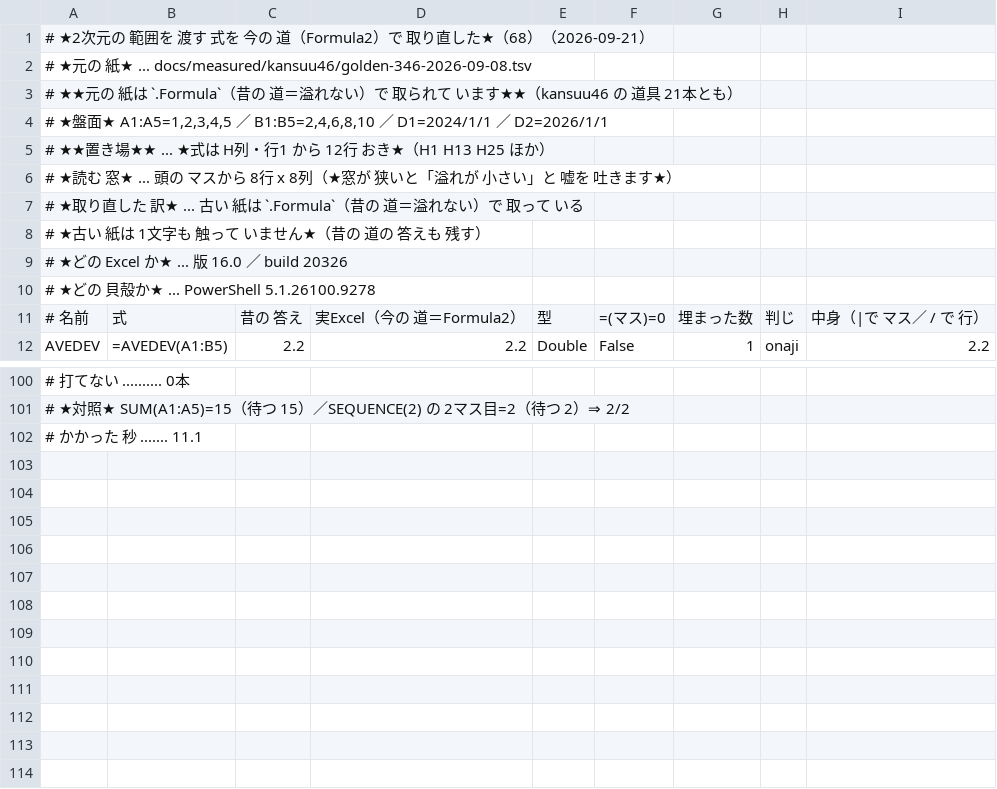
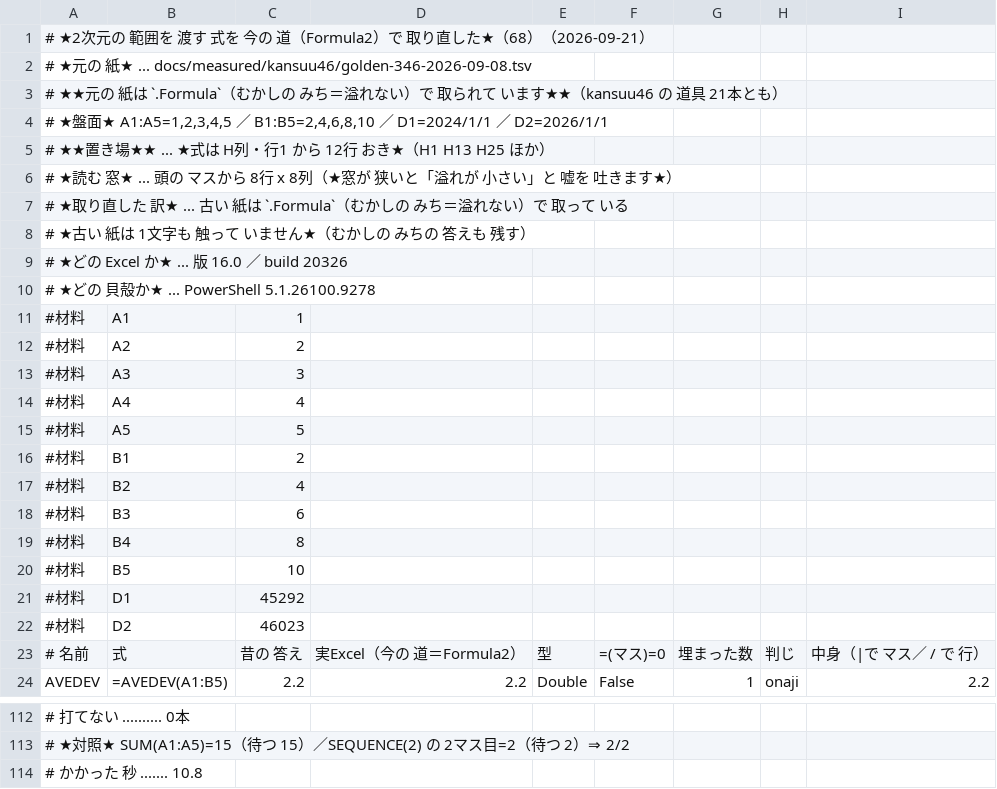
Before and after one commit to exally-zeroact/exally, a TSV file: docs/measured/kansuu46/golden-346-nijigen-formula2-2026-09-21.tsv, drawn as a sheet; only a part is shown, gaps mark what is left out; addresses are those after the commit; the diff names each change by its address in the sheet, - before the commit and + after, or states it on an @@ line.

```diff
--- a/docs/measured/kansuu46/golden-346-nijigen-formula2-2026-09-21.tsv
+++ b/docs/measured/kansuu46/golden-346-nijigen-formula2-2026-09-21.tsv
-A3: …は `.Formula`（昔の 道＝溢れな…
+A3: …は `.Formula`（むかしの みち＝溢れな…
-A7: …は `.Formula`（昔の 道＝溢れな…
+A7: …は `.Formula`（むかしの みち＝溢れな…
-A8: # ★古い 紙は 1文字も 触って いません★（昔の 道の 答えも 残す）
+A8: # ★古い 紙は 1文字も 触って いません★（むかしの みちの 答えも 残す）
+row 11: #材料 | A1 | 1
+row 12: #材料 | A2 | 2
+row 13: #材料 | A3 | 3
+row 14: #材料 | A4 | 4
+row 15: #材料 | A5 | 5
+row 16: #材料 | B1 | 2
+row 17: #材料 | B2 | 4
+row 18: #材料 | B3 | 6
+row 19: #材料 | B4 | 8
+row 20: #材料 | B5 | 10
+row 21: #材料 | D1 | 45292
+row 22: #材料 | D2 | 46023
-A114: # かかった 秒 ....... 11.1
+A114: # かかった 秒 ....... 10.8
```
Also changed, not shown: 2 other files.
